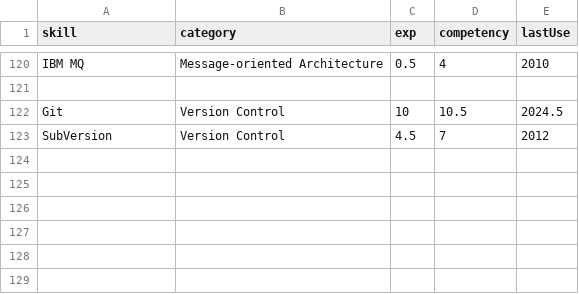
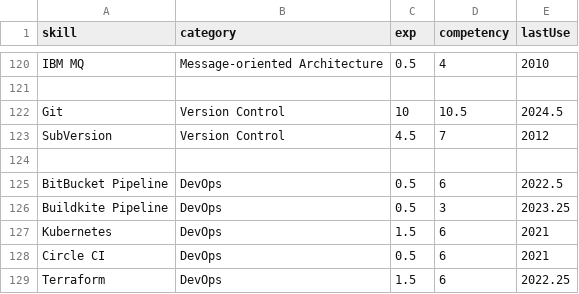
Before and after one commit to ng-the-engineer/api-vercel, a CSV file: data.csv, drawn as a sheet; only a part is shown, gaps mark what is left out.

Commit message:
Add part of DevOps

```diff
--- a/data.csv
+++ b/data.csv
@@ -123 +123,7 @@
 "SubVersion", "Version Control", 4.5 , 7 , 2012
+
+"BitBucket Pipeline", "DevOps", 0.5, 6, 2022.5
+"Buildkite Pipeline", "DevOps", 0.5, 3, 2023.25
+"Kubernetes", "DevOps", 1.5, 6, 2021
+"Circle CI", "DevOps", 0.5, 6, 2021
+"Terraform", "DevOps", 1.5, 6, 2022.25
```
